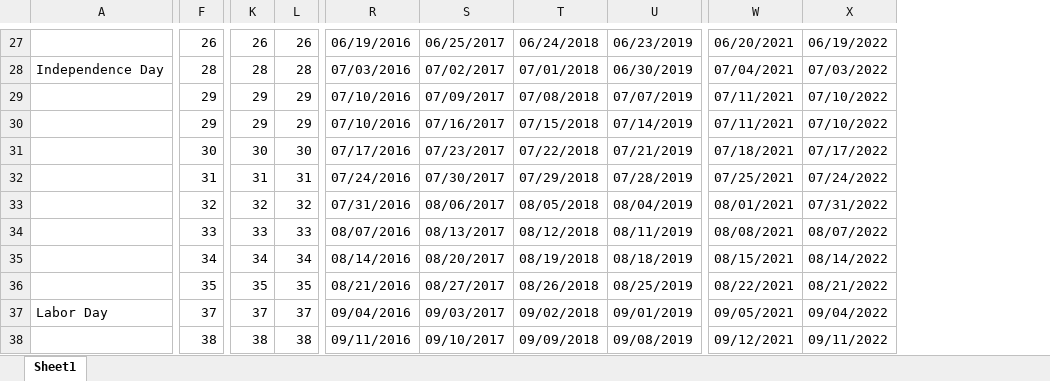
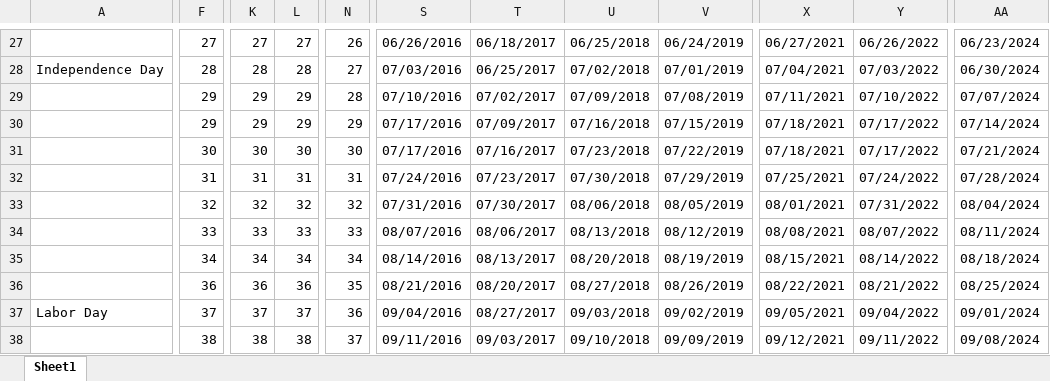
Before and after one commit to sstein13/FTL, an Excel workbook: HS FTL/Define Matching Weeks.xlsx, sheet Sheet1, drawn as a sheet; only a part is shown, gaps mark what is left out; values as stored, in another font and other column widths than the file's, no borders; removed rows and columns are numbered as before the commit, all else as after; the diff covers the shown part only; the diff names each change by its address in the sheet, - before the commit and + after, or states it on an @@ line.

```diff
--- a/HS FTL/Define Matching Weeks.xlsx (sheet Sheet1)
+++ b/HS FTL/Define Matching Weeks.xlsx (sheet Sheet1)
+column N, rows 27-38: 26 | 27 | 28 | 29 | 30 | 31 | 32 | 33 | 34 | 35 | 36 | 37
-column T, rows 27-38: 06/24/2018 | 07/01/2018 | 07/08/2018 | 07/15/2018 | 07/22/2018 | 07/29/2018 | 08/05/2018 | 08/12/2018 | 08/19/2018 | 08/26/2018 | 09/02/2018 | 09/09/2018
-column U, rows 27-38: 06/23/2019 | 06/30/2019 | 07/07/2019 | 07/14/2019 | 07/21/2019 | 07/28/2019 | 08/04/2019 | 08/11/2019 | 08/18/2019 | 08/25/2019 | 09/01/2019 | 09/08/2019
+column U, rows 27-38: 06/25/2018 | 07/02/2018 | 07/09/2018 | 07/16/2018 | 07/23/2018 | 07/30/2018 | 08/06/2018 | 08/13/2018 | 08/20/2018 | 08/27/2018 | 09/03/2018 | 09/10/2018
+column V, rows 27-38: 06/24/2019 | 07/01/2019 | 07/08/2019 | 07/15/2019 | 07/22/2019 | 07/29/2019 | 08/05/2019 | 08/12/2019 | 08/19/2019 | 08/26/2019 | 09/02/2019 | 09/09/2019
+column AA, rows 27-38: 06/23/2024 | 06/30/2024 | 07/07/2024 | 07/14/2024 | 07/21/2024 | 07/28/2024 | 08/04/2024 | 08/11/2024 | 08/18/2024 | 08/25/2024 | 09/01/2024 | 09/08/2024
-F27: 26
+F27: 27
-K27: 26
+K27: 27
-L27: 26
+L27: 27
-S27: 06/19/2016
+S27: 06/26/2016
-T27: 06/25/2017
+T27: 06/18/2017
-X27: 06/20/2021
+X27: 06/27/2021
-Y27: 06/19/2022
+Y27: 06/26/2022
-T28: 07/02/2017
+T28: 06/25/2017
-T29: 07/09/2017
+T29: 07/02/2017
-S30: 07/10/2016
+S30: 07/17/2016
-T30: 07/16/2017
+T30: 07/09/2017
-X30: 07/11/2021
+X30: 07/18/2021
-Y30: 07/10/2022
+Y30: 07/17/2022
-T31: 07/23/2017
+T31: 07/16/2017
-T32: 07/30/2017
+T32: 07/23/2017
-T33: 08/06/2017
+T33: 07/30/2017
-T34: 08/13/2017
+T34: 08/06/2017
-T35: 08/20/2017
+T35: 08/13/2017
-F36: 35
+F36: 36
-K36: 35
+K36: 36
-L36: 35
+L36: 36
-T36: 08/27/2017
+T36: 08/20/2017
-T37: 09/03/2017
+T37: 08/27/2017
-T38: 09/10/2017
+T38: 09/03/2017
```
Also changed, not shown: 3 added rows, 3 removed rows and 185 edited cells elsewhere in this sheet, formulas that keep their value, Actual Volume.xlsx, CAH FTL/volume_forecaster/Define Matching Weeks.xlsx, 46 other files.
